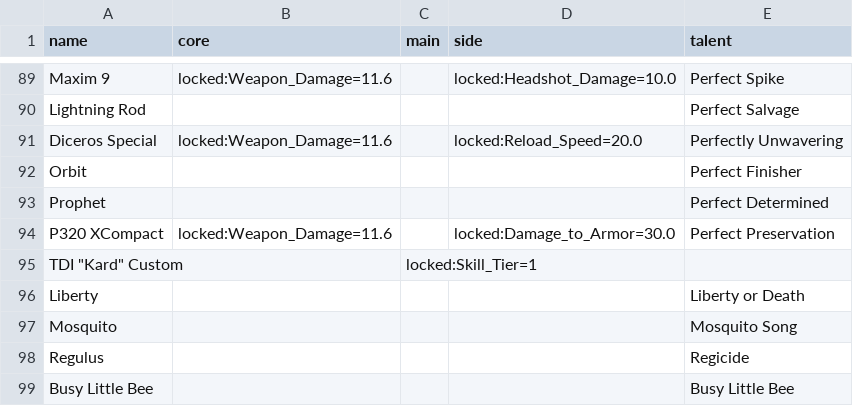
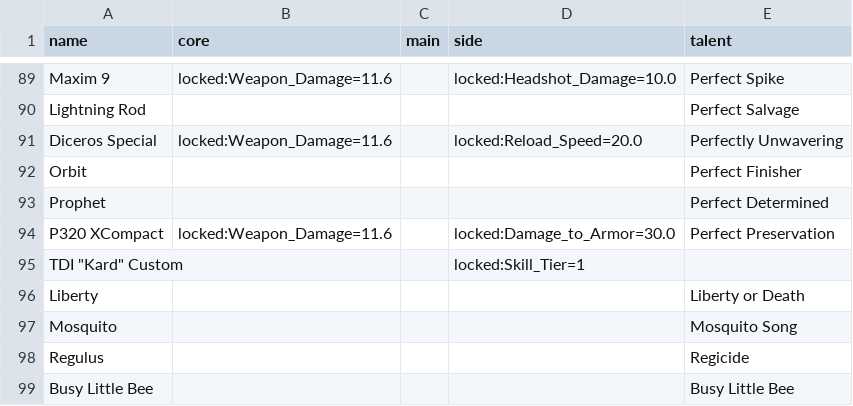
Before and after one commit to Snarie/DivBuildApp, a CSV file: Data/CsvFiles/WeaponAttributes.csv, drawn as a sheet; only a part is shown, gaps mark what is left out.

Commit message:
Weapon Bonus + Task Runner
TaskRunners can now accept any enum
removed unused file
simplified naming of GearGridContent
made WeaponEventArgs Slot a WeaponSlot (enum created in WeaponCore)
Added label for displaying bonuses of weapons
Added needed triggers in MainWindow for weapons

```diff
--- a/Data/CsvFiles/WeaponAttributes.csv
+++ b/Data/CsvFiles/WeaponAttributes.csv
@@ -94,3 +94,3 @@ Prophet;;;;Perfect Determined
 P320 XCompact;locked:Weapon_Damage=11.6;;locked:Damage_to_Armor=30.0;Perfect Preservation
-"TDI ""Kard"" Custom ";;locked:Skill_Tier=1;;
+"TDI ""Kard"" Custom ";;;locked:Skill_Tier=1;
 Liberty;;;;Liberty or Death
```
Also changed, not shown: 18 other files.
